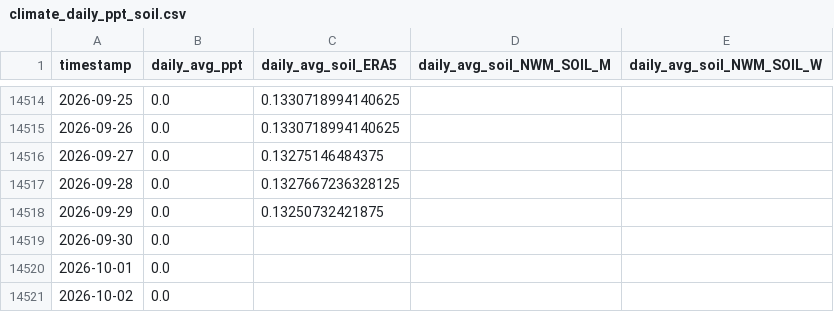
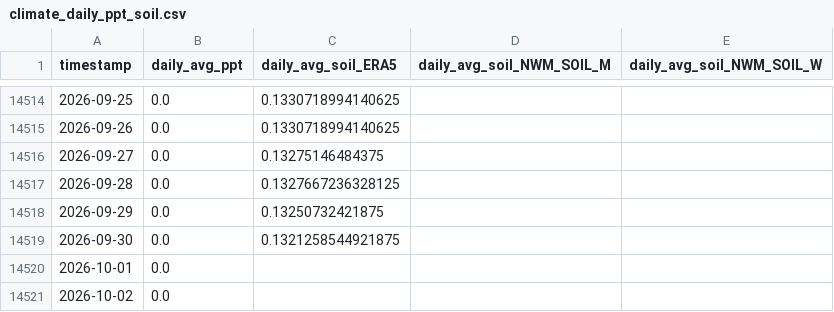
Before and after one commit to AntonioAPDL/antonio-aguirre.github.io, a CSV file: climate_daily_ppt_soil.csv, drawn as a sheet; only a part is shown, gaps mark what is left out.

```diff
--- a/climate_daily_ppt_soil.csv
+++ b/climate_daily_ppt_soil.csv
@@ -14518,3 +14518,3 @@ timestamp,daily_avg_ppt,daily_avg_soil_ERA5,daily_avg_soil_NWM_SOIL_M,daily_avg_
 2026-09-29,0.0,0.13250732421875,,
-2026-09-30,0.0,,,
+2026-09-30,0.0,0.1321258544921875,,
 2026-10-01,0.0,,,
```
Also changed, not shown: climate_series_status.csv, soil_moisture_data/soil_moisture_big_trees_daily_avg_1987_2023.csv, 2 other files.
